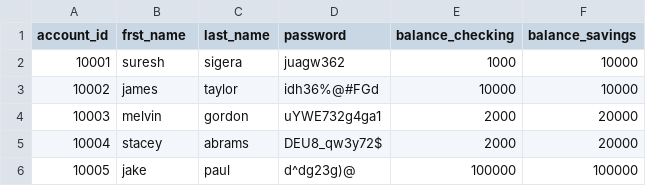
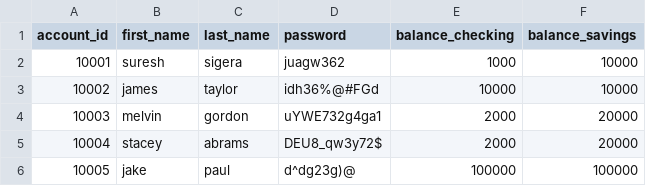
Before and after one commit to asma-alkh/Banking-Project, a CSV file: bank.csv, drawn as a sheet.

```diff
--- a/bank.csv
+++ b/bank.csv
@@ -1,2 +1,2 @@
-account_id,frst_name,last_name,password,balance_checking,balance_savings
+account_id,first_name,last_name,password,balance_checking,balance_savings
 10001,suresh,sigera,juagw362,1000,10000
```
Also changed, not shown: 5 other files.
